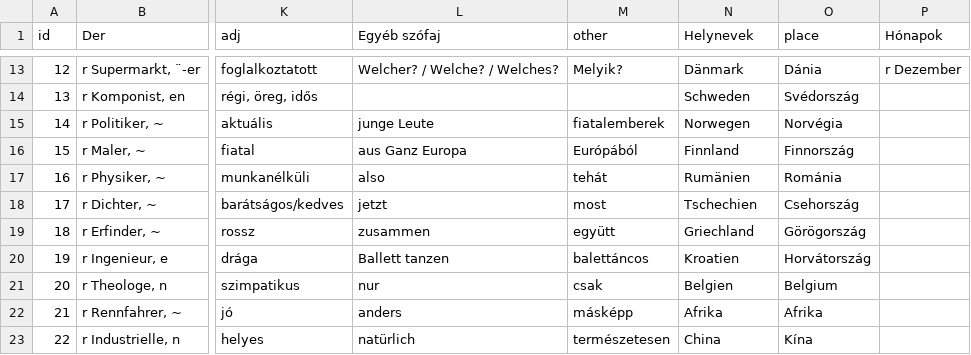
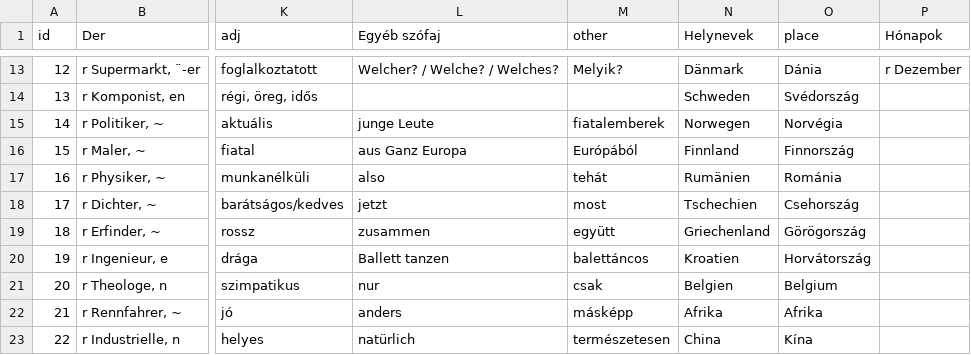
Before and after one commit to TVince0/Nemet, a CSV file: Nemet.csv, drawn as a sheet; only a part is shown, gaps mark what is left out; the diff names each change by its address in the sheet, - before the commit and + after, or states it on an @@ line.

Commit message:
Update Nemet.csv

```diff
--- a/Nemet.csv
+++ b/Nemet.csv
-N19 (Helynevek): Griechland
+N19 (Helynevek): Griechenland
```
